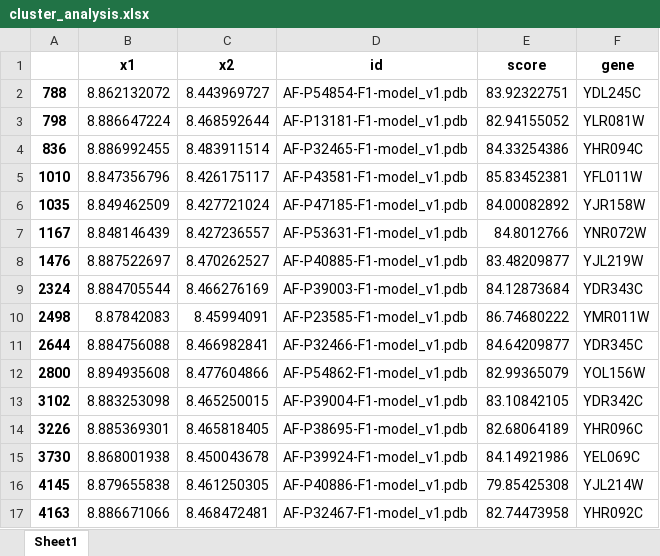
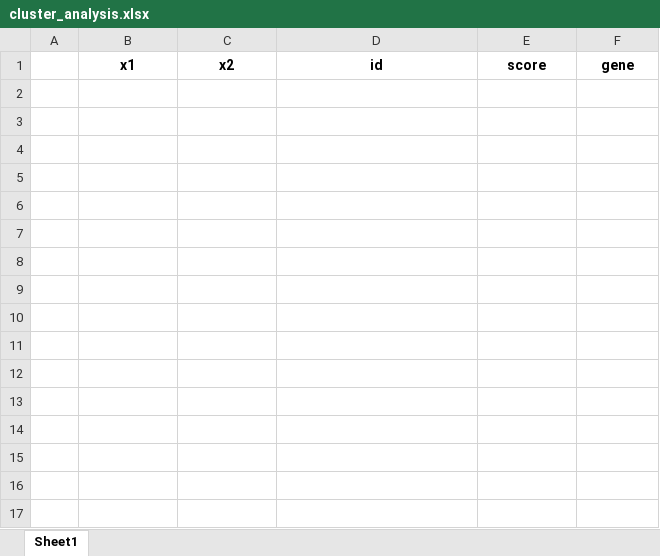
Before and after one commit to hongzhonglu/large_scale_yeast_proteomics_analysis, an Excel workbook: result/cluster_analysis.xlsx, sheet Sheet1, drawn as a sheet; values as stored, in another font and other column widths than the file's, no borders; the diff names each change by its address in the sheet, - before the commit and + after, or states it on an @@ line.

```diff
--- a/result/cluster_analysis.xlsx (sheet Sheet1)
+++ b/result/cluster_analysis.xlsx (sheet Sheet1)
-row 2: 788 | 8.862132072 | 8.443969727 | AF-P54854-F1-model_v1.pdb | 83.92322751 | YDL245C
-row 3: 798 | 8.886647224 | 8.468592644 | AF-P13181-F1-model_v1.pdb | 82.94155052 | YLR081W
-row 4: 836 | 8.886992455 | 8.483911514 | AF-P32465-F1-model_v1.pdb | 84.33254386 | YHR094C
-row 5: 1010 | 8.847356796 | 8.426175117 | AF-P43581-F1-model_v1.pdb | 85.83452381 | YFL011W
-row 6: 1035 | 8.849462509 | 8.427721024 | AF-P47185-F1-model_v1.pdb | 84.00082892 | YJR158W
-row 7: 1167 | 8.848146439 | 8.427236557 | AF-P53631-F1-model_v1.pdb | 84.8012766 | YNR072W
-row 8: 1476 | 8.887522697 | 8.470262527 | AF-P40885-F1-model_v1.pdb | 83.48209877 | YJL219W
-row 9: 2324 | 8.884705544 | 8.466276169 | AF-P39003-F1-model_v1.pdb | 84.12873684 | YDR343C
-row 10: 2498 | 8.87842083 | 8.45994091 | AF-P23585-F1-model_v1.pdb | 86.74680222 | YMR011W
-row 11: 2644 | 8.884756088 | 8.466982841 | AF-P32466-F1-model_v1.pdb | 84.64209877 | YDR345C
-row 12: 2800 | 8.894935608 | 8.477604866 | AF-P54862-F1-model_v1.pdb | 82.99365079 | YOL156W
-row 13: 3102 | 8.883253098 | 8.465250015 | AF-P39004-F1-model_v1.pdb | 83.10842105 | YDR342C
-row 14: 3226 | 8.885369301 | 8.465818405 | AF-P38695-F1-model_v1.pdb | 82.68064189 | YHR096C
-row 15: 3730 | 8.868001938 | 8.450043678 | AF-P39924-F1-model_v1.pdb | 84.14921986 | YEL069C
-row 16: 4145 | 8.879655838 | 8.461250305 | AF-P40886-F1-model_v1.pdb | 79.85425308 | YJL214W
-row 17: 4163 | 8.886671066 | 8.468472481 | AF-P32467-F1-model_v1.pdb | 82.74473958 | YHR092C
```
Also changed, not shown: data/other_species/ecoli_structure_info.xlsx, data/other_species/spo_structure_info.xlsx, 10 other files.
